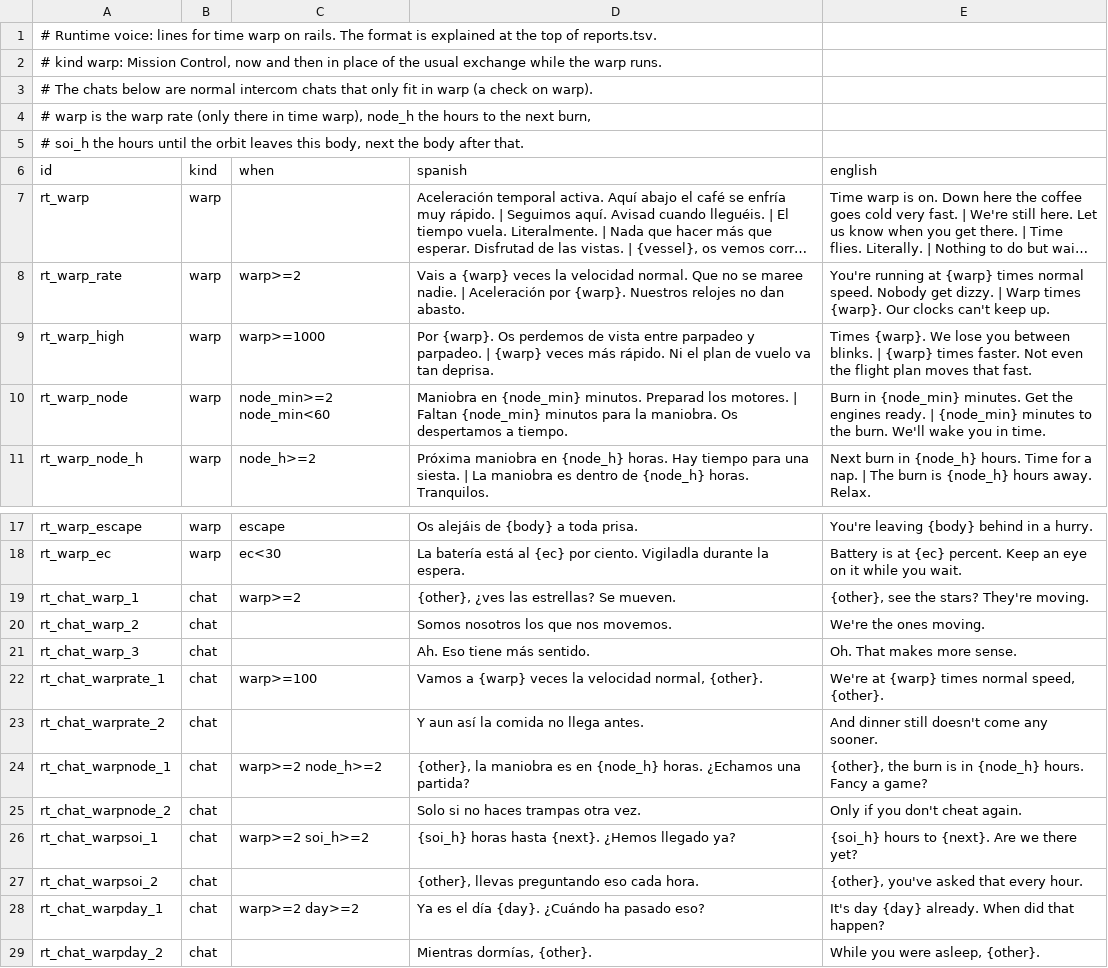
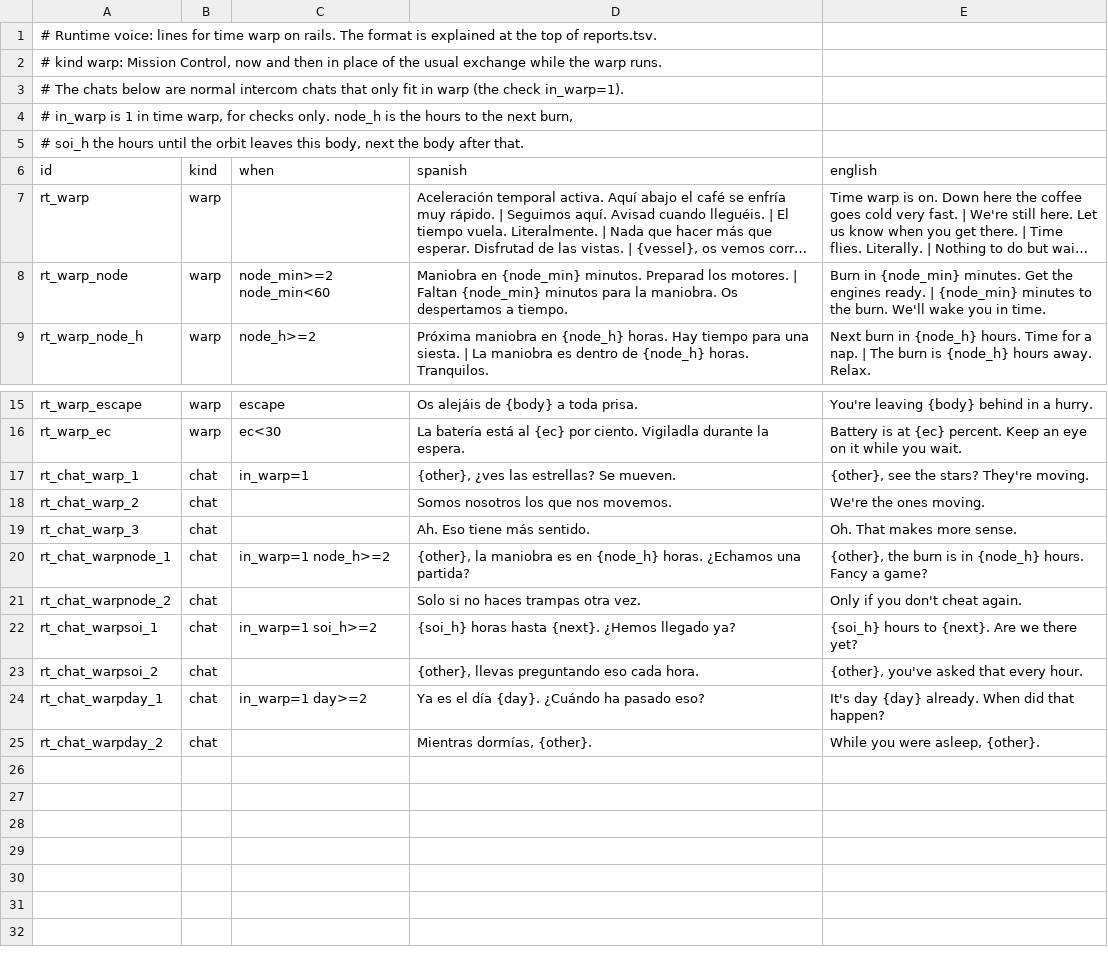
Before and after one commit to D3rpyy/KSP-Lonapse, a TSV file: GameData/Lonapse/Phrases/Runtime/warp.tsv, drawn as a sheet; only a part is shown, gaps mark what is left out; long unchanged cells end in …; removed rows and columns are numbered as before the commit, all else as after; the diff names each change by its address in the sheet, - before the commit and + after, or states it on an @@ line.

Commit message:
Warp lines no longer say the warp rate, in_warp is a check only

```diff
--- a/GameData/Lonapse/Phrases/Runtime/warp.tsv
+++ b/GameData/Lonapse/Phrases/Runtime/warp.tsv
-A3 (id): …in warp (a check on warp).
+A3 (id): …in warp (the check in_warp=1).
-A4 (id): # warp is the warp rate (only there in time warp), node_h the hours…
+A4 (id): # in_warp is 1 in time warp, for checks only. node_h is the hours…
-row 8: rt_warp_rate | warp | warp>=2 | Vais a {warp} veces la velocidad normal. Que no se maree nadie. | Aceleración por {warp}. Nuestros relojes no dan abasto. | You're running at {warp} times normal speed. Nobody get dizzy. | Warp times {warp}. Our clocks can't keep up.
-row 9: rt_warp_high | warp | warp>=1000 | Por {warp}. Os perdemos de vista entre parpadeo y parpadeo. | {warp} veces más rápido. Ni el plan de vuelo va tan deprisa. | Times {warp}. We lose you between blinks. | {warp} times faster. Not even the flight plan moves that fast.
-C17 (when): warp>=2
+C17 (when): in_warp=1
-row 22: rt_chat_warprate_1 | chat | warp>=100 | Vamos a {warp} veces la velocidad normal, {other}. | We're at {warp} times normal speed, {other}.
-row 23: rt_chat_warprate_2 | chat |  | Y aun así la comida no llega antes. | And dinner still doesn't come any sooner.
-C20 (when): warp>=2 node_h>=2
+C20 (when): in_warp=1 node_h>=2
-C22 (when): warp>=2 soi_h>=2
+C22 (when): in_warp=1 soi_h>=2
-C24 (when): warp>=2 day>=2
+C24 (when): in_warp=1 day>=2
```
Also changed, not shown: GameData/Lonapse/Phrases/Runtime/reports.tsv, 6 other files.
